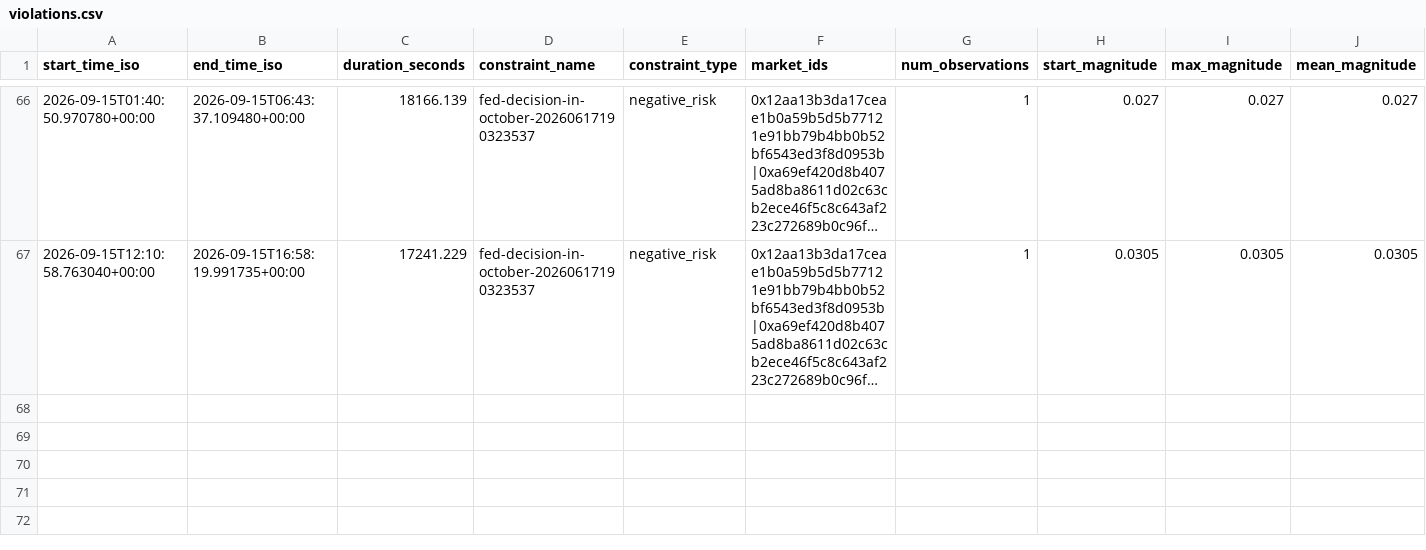
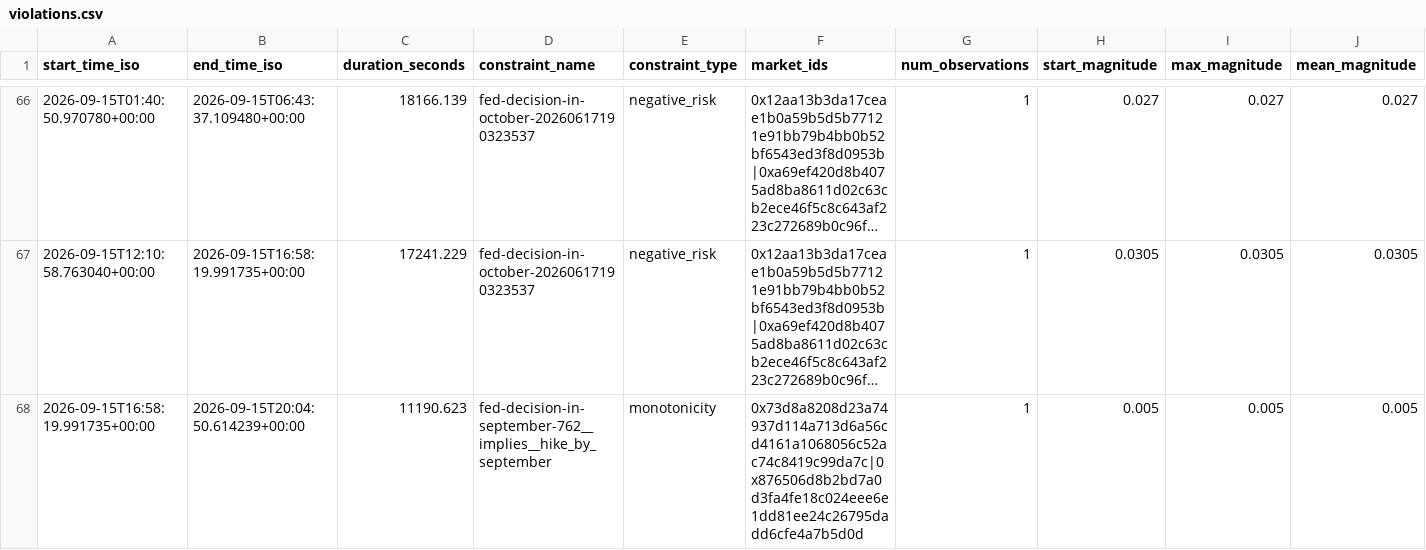
Before and after one commit to j-sasson/polymarket-mm, a CSV file: data/live/violations.csv, drawn as a sheet; only a part is shown, gaps mark what is left out; long unchanged cells end in …; rows hold the shown columns only; the diff names each change by its address in the sheet, - before the commit and + after, or states it on an @@ line.

```diff
--- a/data/live/violations.csv
+++ b/data/live/violations.csv
+row 68: 2026-09-15T16:58:19.991735+00:00 | 2026-09-15T20:04:50.614239+00:00 | 11190.623 | fed-decision-in-september-762__implies__hike_by_september | monotonicity | 0x73d8a8208d23a74937d114a713d6a56cd4161a1068056c52ac74c8419c99da7c|0x876506d8b2bd7a0d3fa4fe18c024eee6e1dd81ee24c26795dadd6cfe4a7b5d0d | 1 | 0.005 | 0.005 | 0.005
```
Also changed, not shown: 1 other file.
